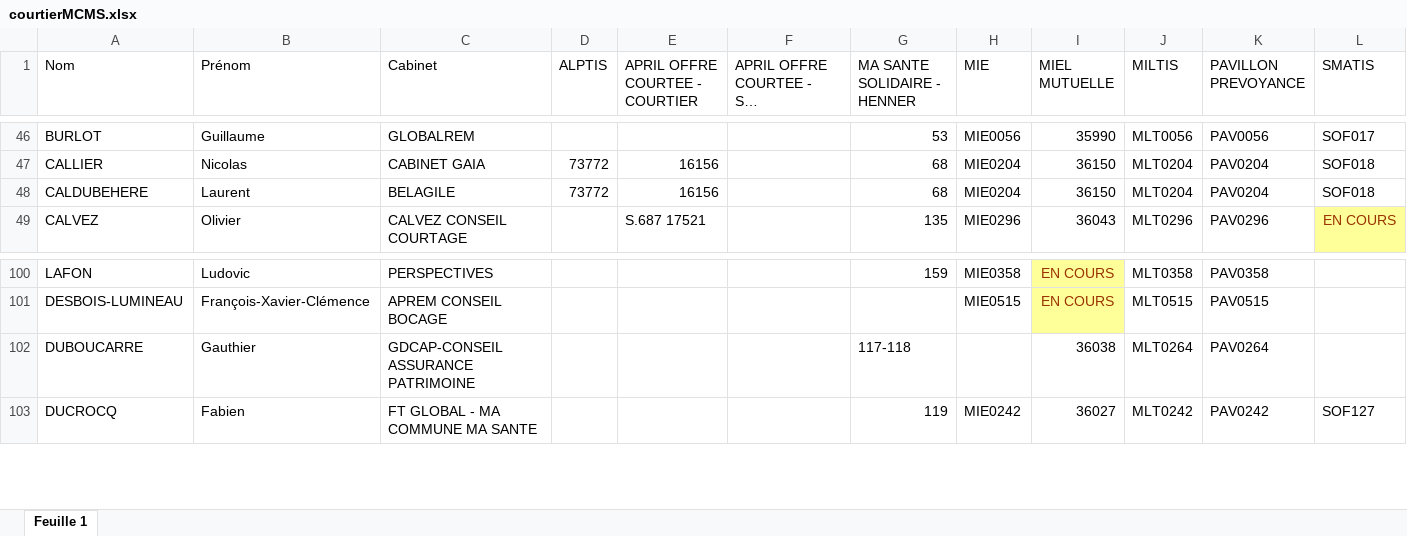
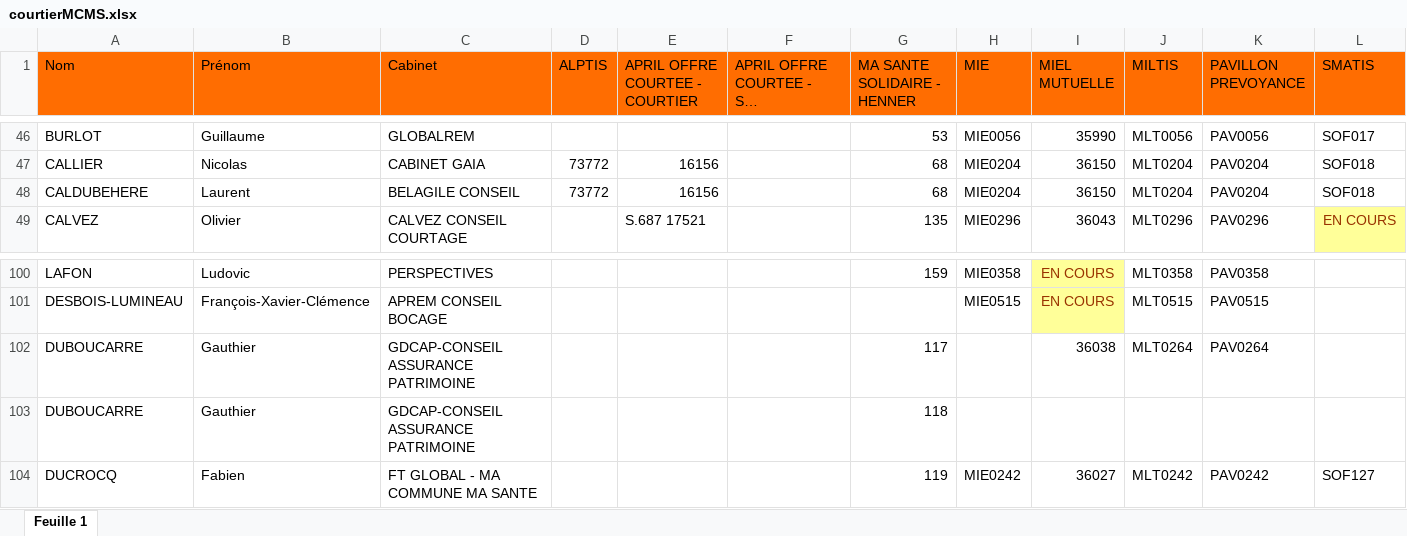
Before and after one commit to honytiana/sofraco, an Excel workbook: sofraco-back-end/documents/courtierMCMS.xlsx, sheet Feuille 1, drawn as a sheet; only a part is shown, gaps mark what is left out; long unchanged cells end in …; values as stored, in another font and other column widths than the file's, no borders; charts and pictures not drawn; rows hold the shown columns only; the diff covers the shown part only; the diff names each change by its address in the sheet, - before the commit and + after, or states it on an @@ line.

```diff
--- a/sofraco-back-end/documents/courtierMCMS.xlsx (sheet Feuille 1)
+++ b/sofraco-back-end/documents/courtierMCMS.xlsx (sheet Feuille 1)
-A1:L1 fill: none
+A1:L1 fill: #FF6D01
-C48 (Cabinet): BELAGILE
+C48 (Cabinet): BELAGILE CONSEIL
-G102 (MA SANTE SOLIDAIRE - HENNER): 117-118
+G102 (MA SANTE SOLIDAIRE - HENNER): 117
+row 103: DUBOUCARRE | Gauthier | GDCAP-CONSEIL ASSURANCE PATRIMOINE |  |  |  | 118
```
Also changed, not shown: cell formats elsewhere in this sheet, charts or pictures, sofraco-back-end/documents/courtier.xlsx, sofraco-back-end/documents/mandataire.xlsx, 1 other file.
